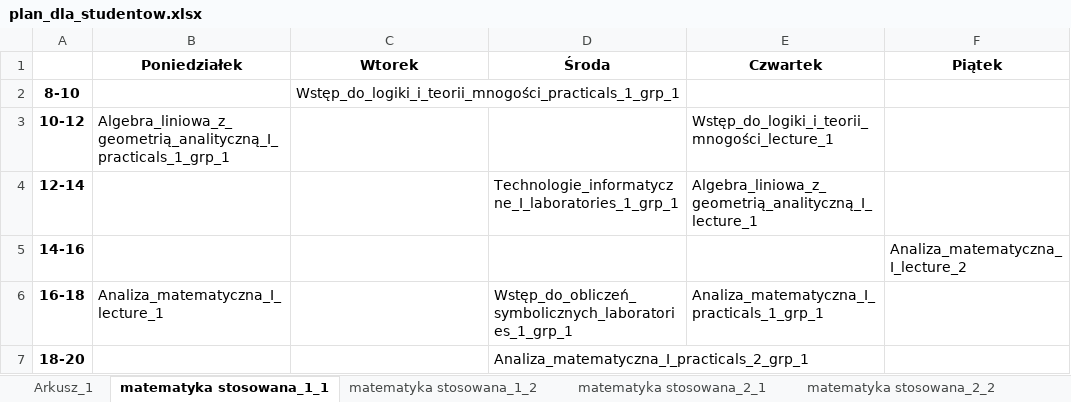
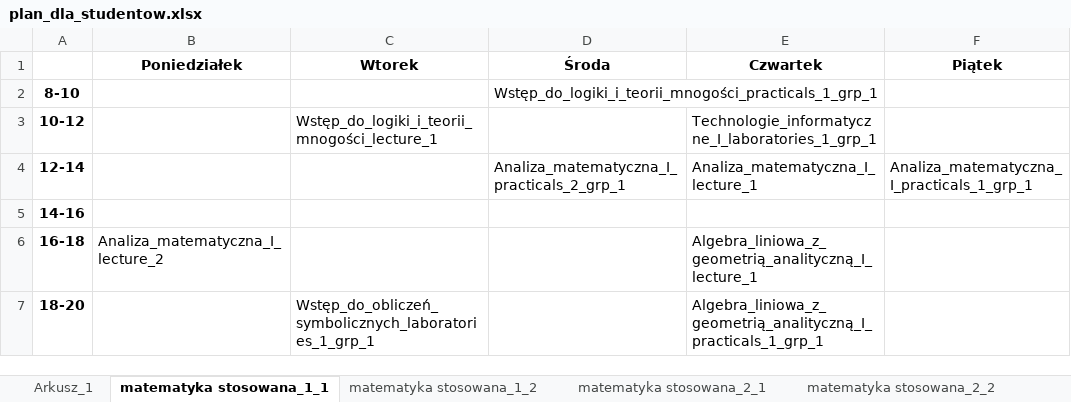
Before and after one commit to snosek/class_scheduling, an Excel workbook: plan_dla_studentow.xlsx, sheet matematyka stosowana_1_1, drawn as a sheet; values as stored, in another font and other column widths than the file's, no borders; the diff names each change by its address in the sheet, - before the commit and + after, or states it on an @@ line.

```diff
--- a/plan_dla_studentow.xlsx (sheet matematyka stosowana_1_1)
+++ b/plan_dla_studentow.xlsx (sheet matematyka stosowana_1_1)
-C2 (Wtorek): Wstęp_do_logiki_i_teorii_mnogości_practicals_1_grp_1
+C2 (Wtorek): (empty)
-D2 (Środa): (empty)
+D2 (Środa): Wstęp_do_logiki_i_teorii_mnogości_practicals_1_grp_1
-B3 (Poniedziałek): Algebra_liniowa_z_geometrią_analityczną_I_practicals_1_grp_1
+B3 (Poniedziałek): (empty)
-C3 (Wtorek): (empty)
+C3 (Wtorek): Wstęp_do_logiki_i_teorii_mnogości_lecture_1
-E3 (Czwartek): Wstęp_do_logiki_i_teorii_mnogości_lecture_1
+E3 (Czwartek): Technologie_informatyczne_I_laboratories_1_grp_1
-D4 (Środa): Technologie_informatyczne_I_laboratories_1_grp_1
+D4 (Środa): Analiza_matematyczna_I_practicals_2_grp_1
-E4 (Czwartek): Algebra_liniowa_z_geometrią_analityczną_I_lecture_1
+E4 (Czwartek): Analiza_matematyczna_I_lecture_1
-F4 (Piątek): (empty)
+F4 (Piątek): Analiza_matematyczna_I_practicals_1_grp_1
-F5 (Piątek): Analiza_matematyczna_I_lecture_2
+F5 (Piątek): (empty)
-B6 (Poniedziałek): Analiza_matematyczna_I_lecture_1
+B6 (Poniedziałek): Analiza_matematyczna_I_lecture_2
-D6 (Środa): Wstęp_do_obliczeń_symbolicznych_laboratories_1_grp_1
+D6 (Środa): (empty)
-E6 (Czwartek): Analiza_matematyczna_I_practicals_1_grp_1
+E6 (Czwartek): Algebra_liniowa_z_geometrią_analityczną_I_lecture_1
-C7 (Wtorek): (empty)
+C7 (Wtorek): Wstęp_do_obliczeń_symbolicznych_laboratories_1_grp_1
-D7 (Środa): Analiza_matematyczna_I_practicals_2_grp_1
+D7 (Środa): (empty)
-E7 (Czwartek): (empty)
+E7 (Czwartek): Algebra_liniowa_z_geometrią_analityczną_I_practicals_1_grp_1
```
Also changed, not shown: sheet matematyka stosowana_2_1, sheet matematyka stosowana_2_2, sheet matematyka stosowana_1_2, other sheet tabs, 2 other files.
